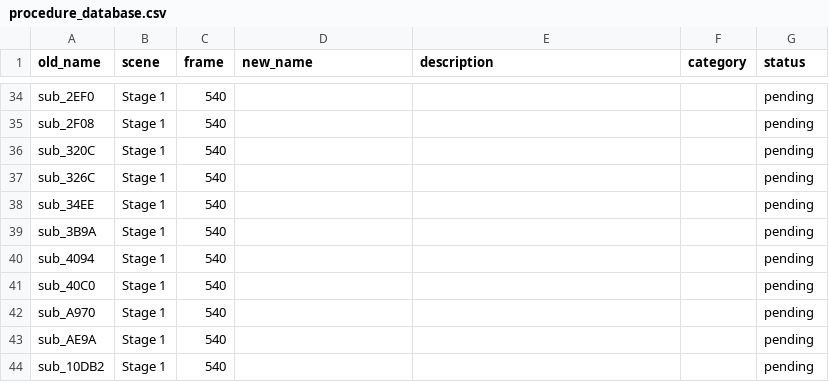
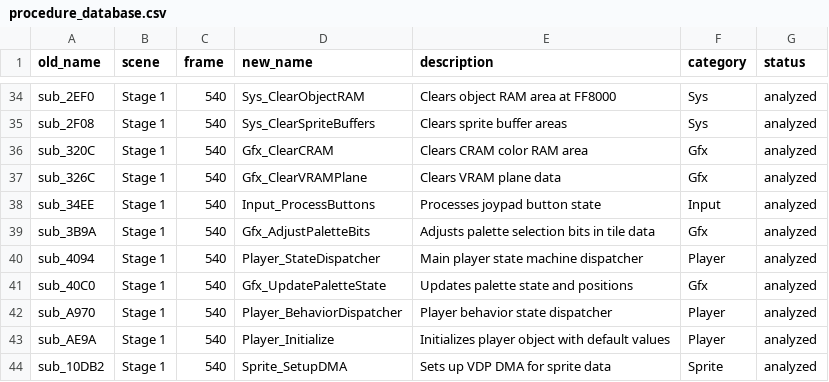
Before and after one commit to oranguthang/alien_soldier_src, a CSV file: procedure_database.csv, drawn as a sheet; only a part is shown, gaps mark what is left out; the diff covers the shown part only; the diff names each change by its address in the sheet, - before the commit and + after, or states it on an @@ line.

Commit message:
Document Stage 1 procedures - Batch 1 (40 procedures)
Documented 40 core gameplay procedures from Stage 1:

Graphics (13 procedures):
- Gfx_SetupDMATransfer: DMA register configuration
- Gfx_ExecuteDMATransfer: Execute DMA with VDP setup
- Gfx_LoadVDPRegisters: Load VDP register values
- Gfx_ClearCRAM: Clear color RAM
- Gfx_ClearVRAMPlane: Clear VRAM plane
- Gfx_AdjustPaletteBits: Adjust palette bits in tiles
- Gfx_UpdatePaletteState: Update palette positions
- Gfx_WriteVDPCommand: Write VDP commands
- Gfx_LoadTileData: Load tile data into tables
- Gfx_LoadStagePalette: Load stage palettes
- Gfx_ProcessPaletteSlots: Process palette slots
- Gfx_LoadPaletteData: Load palette from offset table
- Gfx_SetupTileDMA: Setup DMA for tile transfer

Sprite (6 procedures):
- Sprite_ProcessDMAQueue: Process sprite DMA queue
- Sprite_RenderTiles: Render sprite tiles
- Sprite_CalculatePosition: Calculate screen position
- Sprite_SetupDMA: Setup VDP DMA for sprites
- Sprite_SetupTileVDP: Setup VDP for sprite tiles
- Sprite_PrepareOAM (previously documented)

Player (10 procedures):
- Player_StateDispatcher: Main player state machine
- Player_BehaviorDispatcher: Player behavior dispatcher
- Player_Initialize: Initialize player object
- Player_ActionDispatcher: Dispatch player actions
- Player_HandleCollision: Handle collisions
- Player_InitializeStats: Initialize player stats
- Player_Update: Main player update loop
- Player_UpdateState: Update player state
- Player_HandleJump: Handle jump mechanics
- Player_HandleSpecialMove: Handle special moves

System (7 procedures):
- Data_ProcessPointer: Process data pointers
- Data_DecompressLZSS: LZSS decompression
- Sys_ClearDMABuffer: Clear DMA buffer
- Sys_InitGraphicsChain: Init graphics subsystems
- Sys_ClearObjectRAM: Clear object RAM
- Sys_ClearSpriteBuffers: Clear sprite buffers
- Sys_ClearDMABuffer: Clear DMA buffer at FFB400

UI (3 procedures):
- UI_RenderHUDElement1/2/3: Render HUD elements

Other (1 procedure):
- Stage_StateDispatcher: Stage state machine
- Anim_UpdateFrame: Animation frame updates
- Input_ProcessButtons: Button state processing

Enhanced rename_procedures.py:
- PC-relative addressing: jsr/jmp/lea label(pc)
- Arithmetic expressions: label-base, base-label
- Better offset table support

Fixed compare.py Unicode issues for Windows console.

ROM builds successfully.

Progress: 61/2387 procedures documented (2.6%)

```diff
--- a/procedure_database.csv
+++ b/procedure_database.csv
-D34 (new_name): (empty)
+D34 (new_name): Sys_ClearObjectRAM
-E34 (description): (empty)
+E34 (description): Clears object RAM area at FF8000
-F34:F35 (category): (empty)
+F34:F35 (category): Sys
-G34:G44 (status): pending
+G34:G44 (status): analyzed
-D35 (new_name): (empty)
+D35 (new_name): Sys_ClearSpriteBuffers
-E35 (description): (empty)
+E35 (description): Clears sprite buffer areas
-D36 (new_name): (empty)
+D36 (new_name): Gfx_ClearCRAM
-E36 (description): (empty)
+E36 (description): Clears CRAM color RAM area
-F36:F37 (category): (empty)
+F36:F37 (category): Gfx
-D37 (new_name): (empty)
+D37 (new_name): Gfx_ClearVRAMPlane
-E37 (description): (empty)
+E37 (description): Clears VRAM plane data
-D38 (new_name): (empty)
+D38 (new_name): Input_ProcessButtons
-E38 (description): (empty)
+E38 (description): Processes joypad button state
-F38 (category): (empty)
+F38 (category): Input
-D39 (new_name): (empty)
+D39 (new_name): Gfx_AdjustPaletteBits
-E39 (description): (empty)
+E39 (description): Adjusts palette selection bits in tile data
-F39 (category): (empty)
+F39 (category): Gfx
-D40 (new_name): (empty)
+D40 (new_name): Player_StateDispatcher
-E40 (description): (empty)
+E40 (description): Main player state machine dispatcher
-F40 (category): (empty)
+F40 (category): Player
-D41 (new_name): (empty)
+D41 (new_name): Gfx_UpdatePaletteState
-E41 (description): (empty)
+E41 (description): Updates palette state and positions
-F41 (category): (empty)
+F41 (category): Gfx
-D42 (new_name): (empty)
+D42 (new_name): Player_BehaviorDispatcher
-E42 (description): (empty)
+E42 (description): Player behavior state dispatcher
-F42:F43 (category): (empty)
+F42:F43 (category): Player
-D43 (new_name): (empty)
+D43 (new_name): Player_Initialize
-E43 (description): (empty)
+E43 (description): Initializes player object with default values
-D44 (new_name): (empty)
+D44 (new_name): Sprite_SetupDMA
-E44 (description): (empty)
+E44 (description): Sets up VDP DMA for sprite data
-F44 (category): (empty)
+F44 (category): Sprite
```
Also changed, not shown: 116 edited cells elsewhere in this file, 4 other files.
